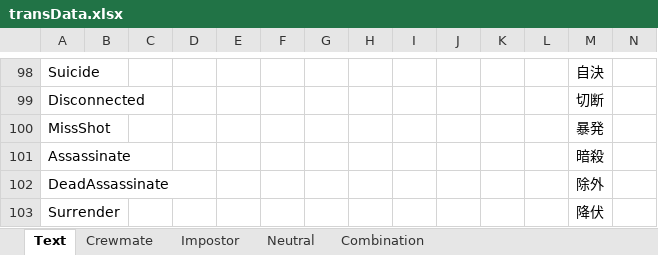
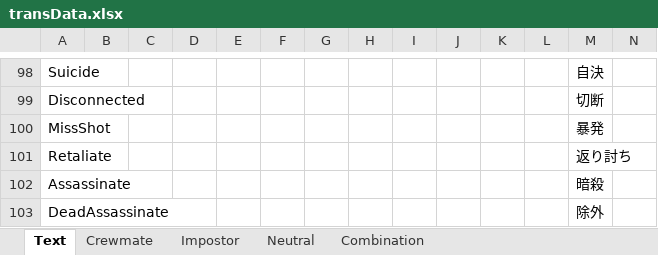
Before and after one commit to yukieiji/ExtremeRoles, an Excel workbook: transData.xlsx, sheet Text, drawn as a sheet; only a part is shown, gaps mark what is left out; the shorter side is filled out with more unchanged rows; values as stored, in another font and other column widths than the file's, no borders; rows hold the shown columns only; the diff names each change by its address in the sheet, - before the commit and + after, or states it on an @@ line.

```diff
--- a/transData.xlsx (sheet Text)
+++ b/transData.xlsx (sheet Text)
+row 101: Retaliate |  |  |  |  |  |  |  |  |  |  |  | 返り討ち
```
Also changed, not shown: sheet Combination, sheet Crewmate, 5 other files.
